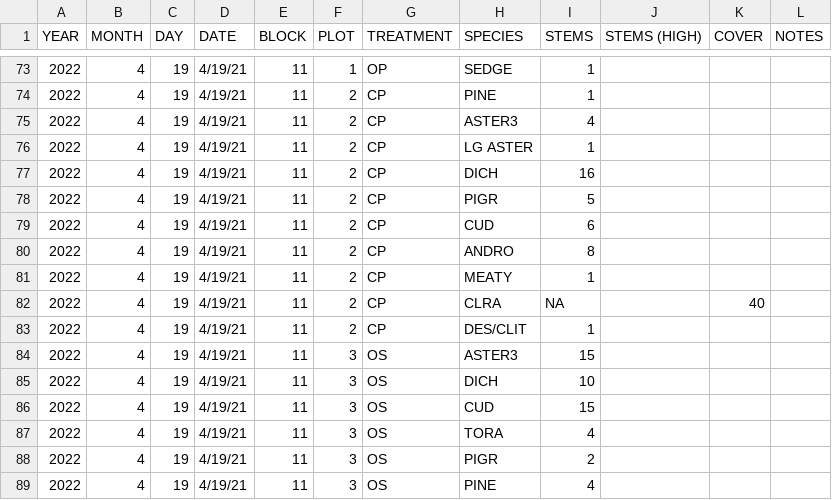
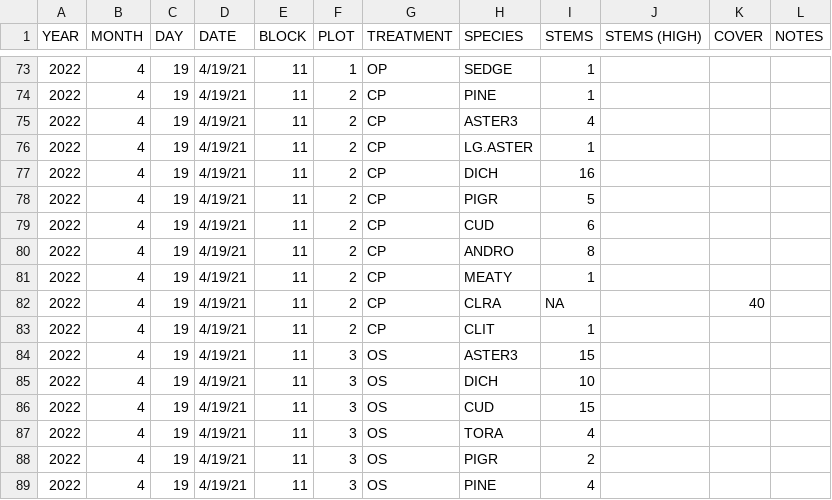
Before and after one commit to masond-UF/SREL, a CSV file: Plants/Raw-data/5_2022-04-Main-survey.csv, drawn as a sheet; only a part is shown, gaps mark what is left out; the diff covers the shown part only.

```diff
--- a/Plants/Raw-data/5_2022-04-Main-survey.csv
+++ b/Plants/Raw-data/5_2022-04-Main-survey.csv
@@ -75,3 +75,3 @@ YEAR,MONTH,DAY,DATE,BLOCK,PLOT,TREATMENT,SPECIES,STEMS,STEMS (HIGH),COVER,NOTES
 2022,4,19,4/19/21,11,2,CP,ASTER3,4,,,
-2022,4,19,4/19/21,11,2,CP,LG ASTER,1,,,
+2022,4,19,4/19/21,11,2,CP,LG.ASTER,1,,,
 2022,4,19,4/19/21,11,2,CP,DICH,16,,,
@@ -82,3 +82,3 @@ YEAR,MONTH,DAY,DATE,BLOCK,PLOT,TREATMENT,SPECIES,STEMS,STEMS (HIGH),COVER,NOTES
 2022,4,19,4/19/21,11,2,CP,CLRA,NA,,40,
-2022,4,19,4/19/21,11,2,CP,DES/CLIT,1,,,
+2022,4,19,4/19/21,11,2,CP,CLIT,1,,,
 2022,4,19,4/19/21,11,3,OS,ASTER3,15,,,
```
Also changed, not shown: 9 edited cells elsewhere in this file, 3 other files.
